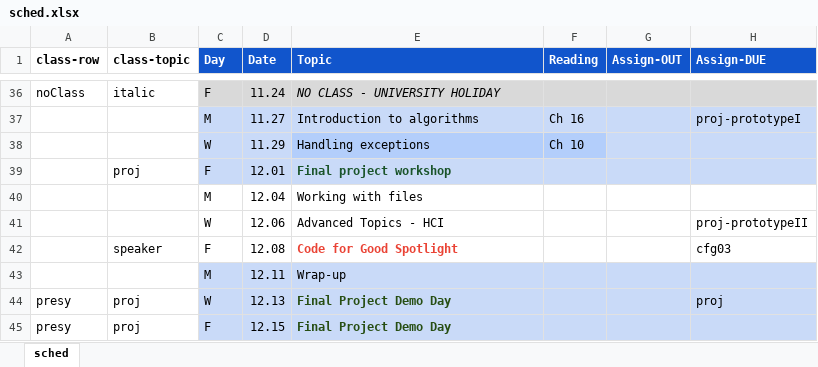
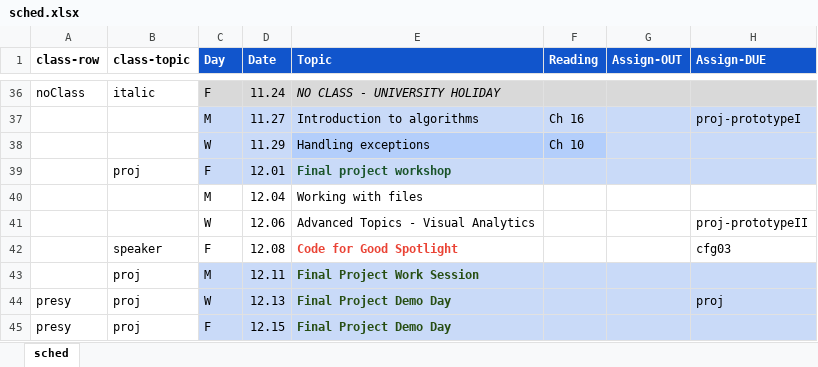
Before and after one commit to amosca01/CAIS117-F23, an Excel workbook: assets/sched.xlsx, sheet sched, drawn as a sheet; only a part is shown, gaps mark what is left out; values as stored, in another font and other column widths than the file's, no borders; the diff names each change by its address in the sheet, - before the commit and + after, or states it on an @@ line.

```diff
--- a/assets/sched.xlsx (sheet sched)
+++ b/assets/sched.xlsx (sheet sched)
-E41 (Topic): Advanced Topics - HCI
+E41 (Topic): Advanced Topics - Visual Analytics
-B43 (class-topic): (empty)
+B43 (class-topic): proj
-E43 (Topic): Wrap-up
+E43 (Topic): Final Project Work Session
@@ E43 bold: off → on, text colour: black → #274E13 @@
```
Also changed, not shown: 8 other files.
